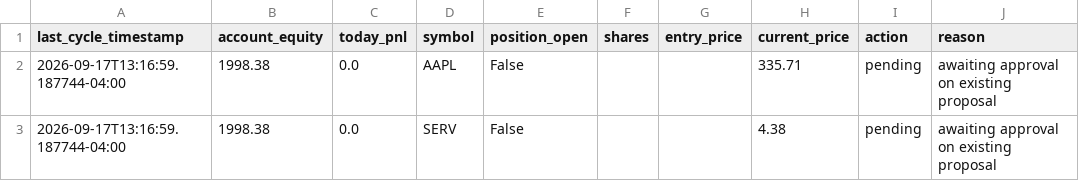
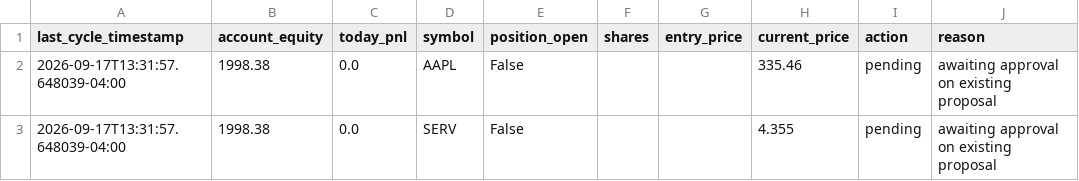
Before and after one commit to nguyenminhthanh0403-hub/graywind, a CSV file: dashboard-data/small/status.csv, drawn as a sheet.

```diff
--- a/dashboard-data/small/status.csv
+++ b/dashboard-data/small/status.csv
@@ -1,3 +1,3 @@
 last_cycle_timestamp,account_equity,today_pnl,symbol,position_open,shares,entry_price,current_price,action,reason
-2026-09-17T13:16:59.187744-04:00,1998.38,0.0,AAPL,False,,,335.71,pending,awaiting approval on existing proposal
-2026-09-17T13:16:59.187744-04:00,1998.38,0.0,SERV,False,,,4.38,pending,awaiting approval on existing proposal
+2026-09-17T13:31:57.648039-04:00,1998.38,0.0,AAPL,False,,,335.46,pending,awaiting approval on existing proposal
+2026-09-17T13:31:57.648039-04:00,1998.38,0.0,SERV,False,,,4.355,pending,awaiting approval on existing proposal
```
Also changed, not shown: dashboard-data/small/equity_curve.csv, state/small/decision_log.csv.
